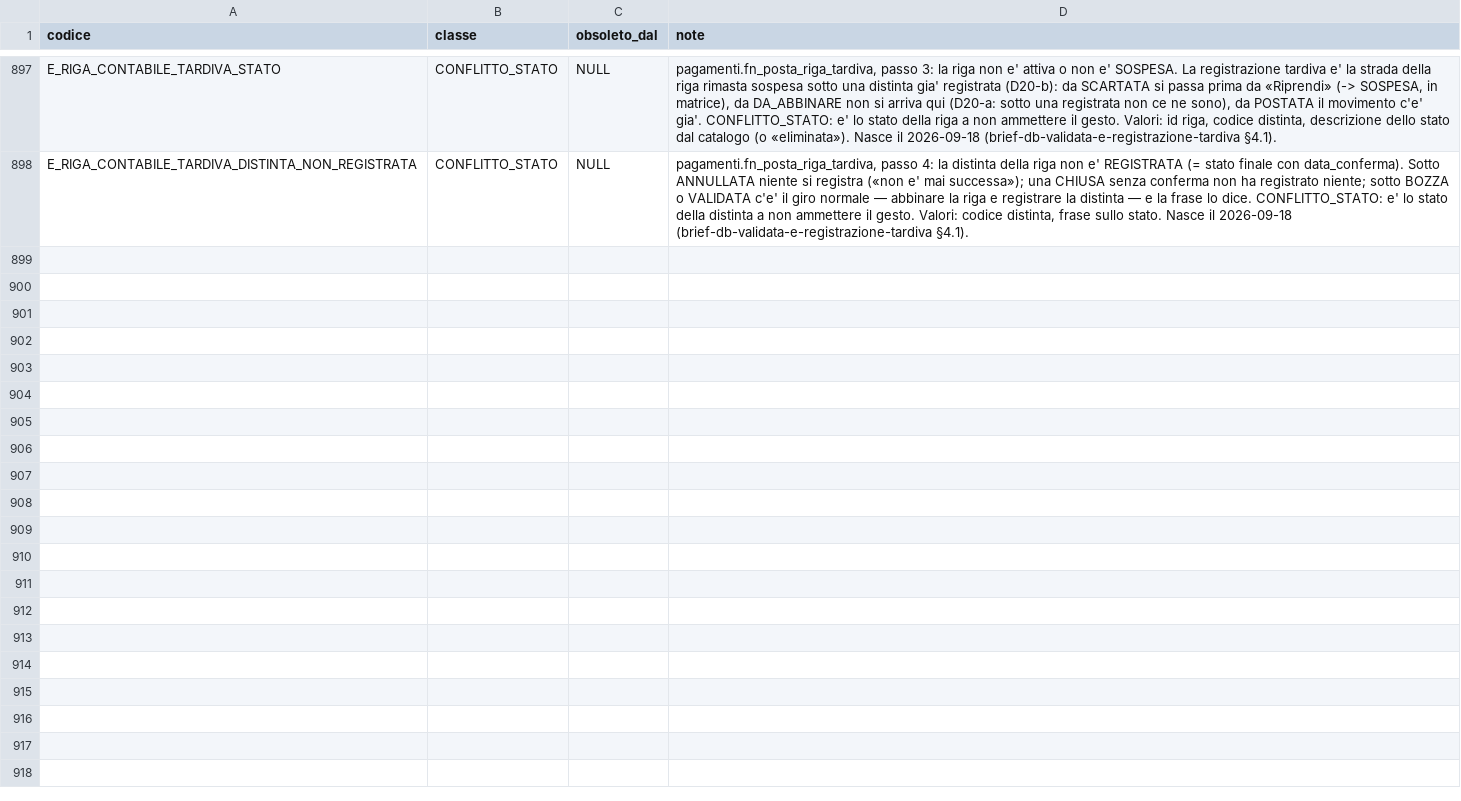
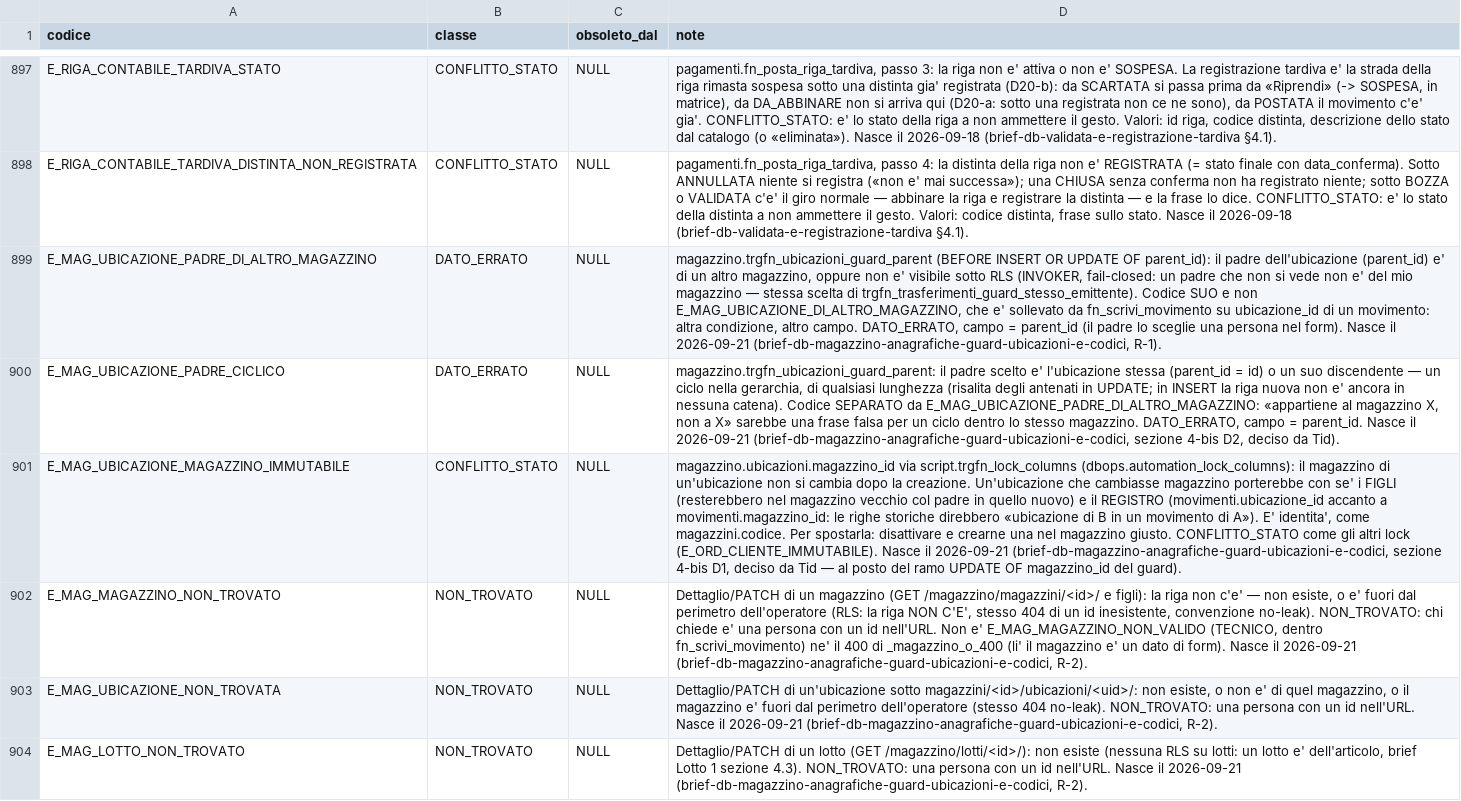
Before and after one commit to Tito-it/ZeroErp, a CSV file: db/changelog/migrations_v2/80_data/sql/config/codici_errore.csv, drawn as a sheet; only a part is shown, gaps mark what is left out; the diff names each change by its address in the sheet, - before the commit and + after, or states it on an @@ line.

Commit message:
Modifiche Db come da brief-db-magazzino-anagrafiche-guard-ubicazioni-e-codici.md. Eseguito test pgtap e aggiornato documentazione

```diff
--- a/db/changelog/migrations_v2/80_data/sql/config/codici_errore.csv
+++ b/db/changelog/migrations_v2/80_data/sql/config/codici_errore.csv
+row 899: E_MAG_UBICAZIONE_PADRE_DI_ALTRO_MAGAZZINO | DATO_ERRATO | NULL | magazzino.trgfn_ubicazioni_guard_parent (BEFORE INSERT OR UPDATE OF parent_id): il padre dell'ubicazione (parent_id) e' di un altro magazzino, oppure non e' visibile sotto RLS (INVOKER, fail-closed: un padre che non si vede non e' del mio magazzino — stessa scelta di trgfn_trasferimenti_guard_stesso_emittente). Codice SUO e non E_MAG_UBICAZIONE_DI_ALTRO_MAGAZZINO, che e' sollevato da fn_scrivi_movimento su ubicazione_id di un movimento: altra condizione, altro campo. DATO_ERRATO, campo = parent_id (il padre lo sceglie una persona nel form). Nasce il 2026-09-21 (brief-db-magazzino-anagrafiche-guard-ubicazioni-e-codici, R-1).
+row 900: E_MAG_UBICAZIONE_PADRE_CICLICO | DATO_ERRATO | NULL | magazzino.trgfn_ubicazioni_guard_parent: il padre scelto e' l'ubicazione stessa (parent_id = id) o un suo discendente — un ciclo nella gerarchia, di qualsiasi lunghezza (risalita degli antenati in UPDATE; in INSERT la riga nuova non e' ancora in nessuna catena). Codice SEPARATO da E_MAG_UBICAZIONE_PADRE_DI_ALTRO_MAGAZZINO: «appartiene al magazzino X, non a X» sarebbe una frase falsa per un ciclo dentro lo stesso magazzino. DATO_ERRATO, campo = parent_id. Nasce il 2026-09-21 (brief-db-magazzino-anagrafiche-guard-ubicazioni-e-codici, sezione 4-bis D2, deciso da Tid).
+row 901: E_MAG_UBICAZIONE_MAGAZZINO_IMMUTABILE | CONFLITTO_STATO | NULL | magazzino.ubicazioni.magazzino_id via script.trgfn_lock_columns (dbops.automation_lock_columns): il magazzino di un'ubicazione non si cambia dopo la creazione. Un'ubicazione che cambiasse magazzino porterebbe con se' i FIGLI (resterebbero nel magazzino vecchio col padre in quello nuovo) e il REGISTRO (movimenti.ubicazione_id accanto a movimenti.magazzino_id: le righe storiche direbbero «ubicazione di B in un movimento di A»). E' identita', come magazzini.codice. Per spostarla: disattivare e crearne una nel magazzino giusto. CONFLITTO_STATO come gli altri lock (E_ORD_CLIENTE_IMMUTABILE). Nasce il 2026-09-21 (brief-db-magazzino-anagrafiche-guard-ubicazioni-e-codici, sezione 4-bis D1, deciso da Tid — al posto del ramo UPDATE OF magazzino_id del guard).
+row 902: E_MAG_MAGAZZINO_NON_TROVATO | NON_TROVATO | NULL | Dettaglio/PATCH di un magazzino (GET /magazzino/magazzini/<id>/ e figli): la riga non c'e' — non esiste, o e' fuori dal perimetro dell'operatore (RLS: la riga NON C'E', stesso 404 di un id inesistente, convenzione no-leak). NON_TROVATO: chi chiede e' una persona con un id nell'URL. Non e' E_MAG_MAGAZZINO_NON_VALIDO (TECNICO, dentro fn_scrivi_movimento) ne' il 400 di _magazzino_o_400 (li' il magazzino e' un dato di form). Nasce il 2026-09-21 (brief-db-magazzino-anagrafiche-guard-ubicazioni-e-codici, R-2).
+row 903: E_MAG_UBICAZIONE_NON_TROVATA | NON_TROVATO | NULL | Dettaglio/PATCH di un'ubicazione sotto magazzini/<id>/ubicazioni/<uid>/: non esiste, o non e' di quel magazzino, o il magazzino e' fuori dal perimetro dell'operatore (stesso 404 no-leak). NON_TROVATO: una persona con un id nell'URL. Nasce il 2026-09-21 (brief-db-magazzino-anagrafiche-guard-ubicazioni-e-codici, R-2).
+row 904: E_MAG_LOTTO_NON_TROVATO | NON_TROVATO | NULL | Dettaglio/PATCH di un lotto (GET /magazzino/lotti/<id>/): non esiste (nessuna RLS su lotti: un lotto e' dell'articolo, brief Lotto 1 sezione 4.3). NON_TROVATO: una persona con un id nell'URL. Nasce il 2026-09-21 (brief-db-magazzino-anagrafiche-guard-ubicazioni-e-codici, R-2).
```
Also changed, not shown: db/changelog/migrations_v2/80_data/sql/config/messaggi_errore.csv, db/changelog/migrations_v2/80_data/sql/dbops/automation_lock_columns.csv, 9 other files.
